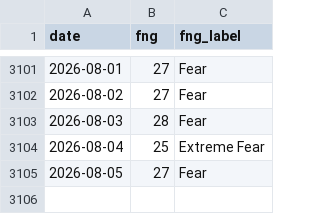
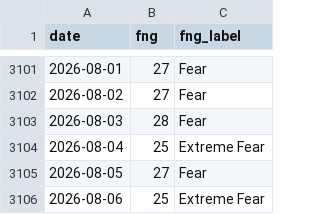
Before and after one commit to brguih/BTC-INDEX, a CSV file: data/cache/fear_greed.csv, drawn as a sheet; only a part is shown, gaps mark what is left out; the diff names each change by its address in the sheet, - before the commit and + after, or states it on an @@ line.

```diff
--- a/data/cache/fear_greed.csv
+++ b/data/cache/fear_greed.csv
+row 3106: 2026-08-06 | 25 | Extreme Fear
```
Also changed, not shown: data/cache/btc_price.csv.
